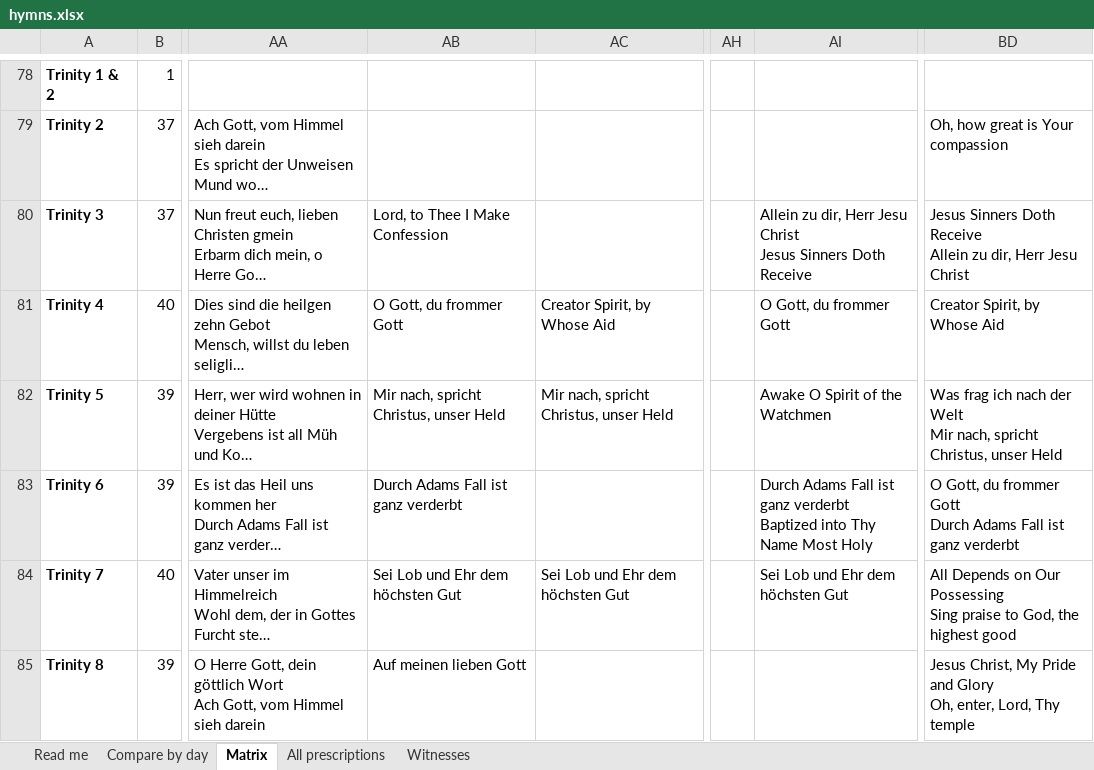
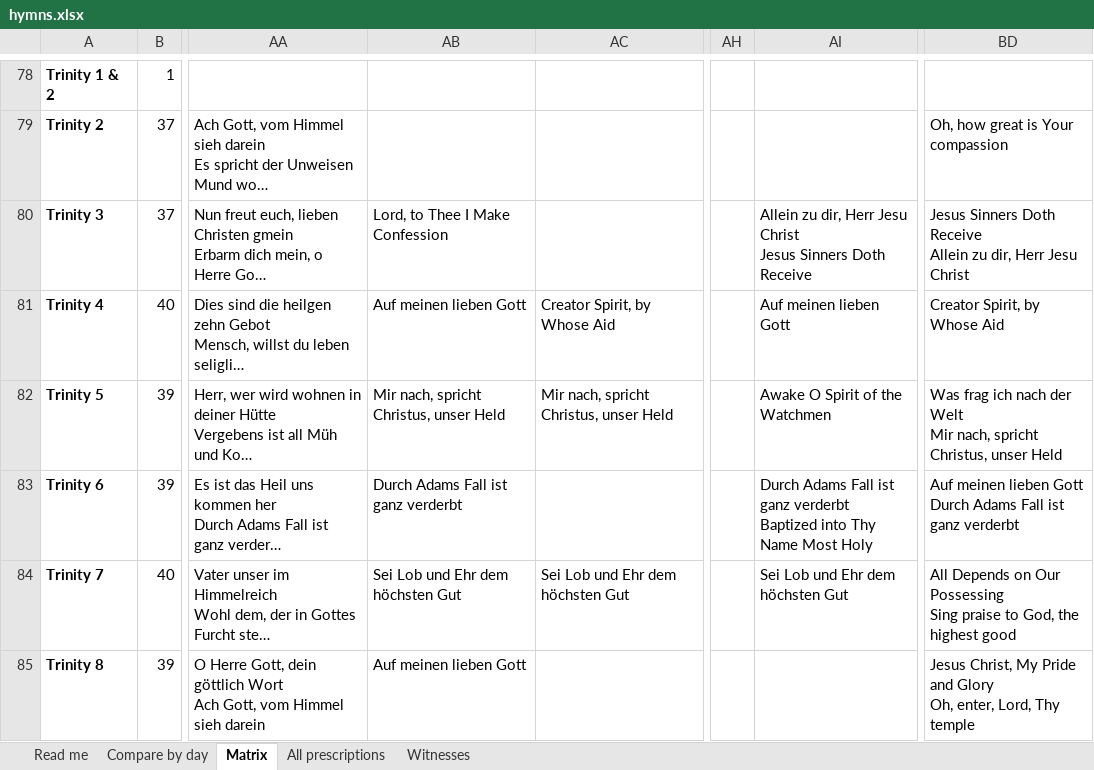
Before and after one commit to sethkasten/sehling-corpus, an Excel workbook: hymns.xlsx, sheet Matrix, drawn as a sheet; only a part is shown, gaps mark what is left out; long unchanged cells end in …; values as stored, in another font and other column widths than the file's, no borders; ↵ is a line break in a cell; the diff names each change by its address in the sheet, - before the commit and + after, or states it on an @@ line.

```diff
--- a/hymns.xlsx (sheet Matrix)
+++ b/hymns.xlsx (sheet Matrix)
-AB81: O Gott, du frommer Gott
+AB81: Auf meinen lieben Gott
-AI81: O Gott, du frommer Gott
+AI81: Auf meinen lieben Gott
-BD83: O Gott, du frommer Gott ↵ Durch…
+BD83: Auf meinen lieben Gott ↵ Durch…
```
Also changed, not shown: sheet All prescriptions, sheet Compare by day, 11 other files.
